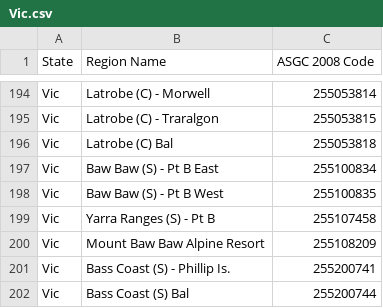
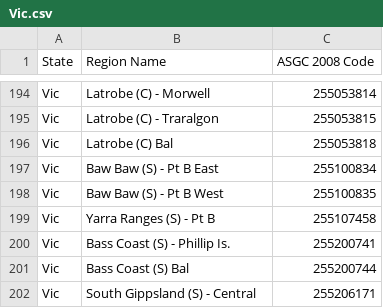
Before and after one commit to boombust/abs-stat-crawler, a CSV file: maps/Vic.csv, drawn as a sheet; only a part is shown, gaps mark what is left out; the shorter side is filled out with more unchanged rows; the diff names each change by its address in the sheet, - before the commit and + after, or states it on an @@ line.

Commit message:
hopefully last of the invalid ski resort locations: Mount Baw Baw Alpine Resort

```diff
--- a/maps/Vic.csv
+++ b/maps/Vic.csv
-row 200: Vic | Mount Baw Baw Alpine Resort | 255108209
```
Also changed, not shown: maps/australia.csv.
